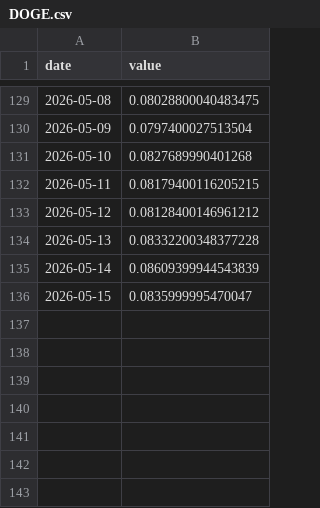
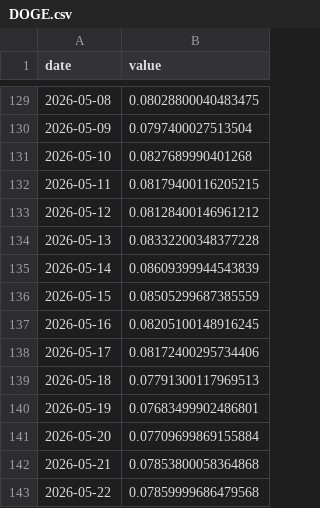
Before and after one commit to asos-uzairkhan/fantasy-investments, a CSV file: data/symbols/DOGE.csv, drawn as a sheet; only a part is shown, gaps mark what is left out.

```diff
--- a/data/symbols/DOGE.csv
+++ b/data/symbols/DOGE.csv
@@ -135,2 +135,9 @@ date,value
 2026-05-14,0.08609399944543839
-2026-05-15,0.0835999995470047
+2026-05-15,0.08505299687385559
+2026-05-16,0.08205100148916245
+2026-05-17,0.08172400295734406
+2026-05-18,0.07791300117969513
+2026-05-19,0.07683499902486801
+2026-05-20,0.07709699869155884
+2026-05-21,0.07853800058364868
+2026-05-22,0.07859999686479568
```
Also changed, not shown: data/symbols/ETH.csv, data/symbols/LLY.csv, 57 other files.
